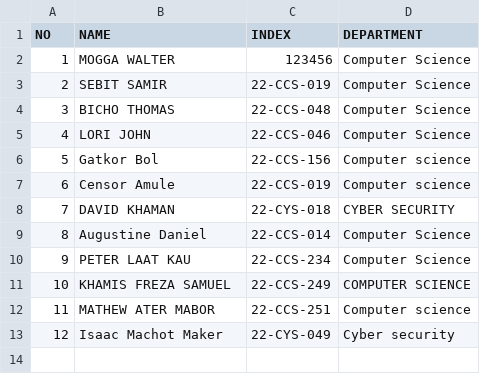
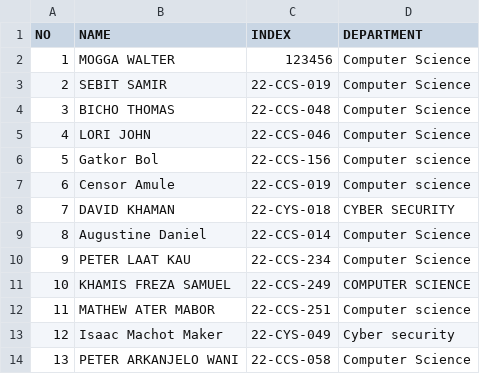
Before and after one commit to 1q2w-debug/OSP_Regular_2026, a CSV file: students.csv, drawn as a sheet.

Commit message:
Add PETER ARKANJELO WANI to students.csv

```diff
--- a/students.csv
+++ b/students.csv
@@ -13 +13,2 @@ NO,NAME,INDEX,DEPARTMENT
 12,Isaac Machot Maker,22-CYS-049,Cyber security
+13,PETER ARKANJELO WANI,22-CCS-058,Computer Science
```
